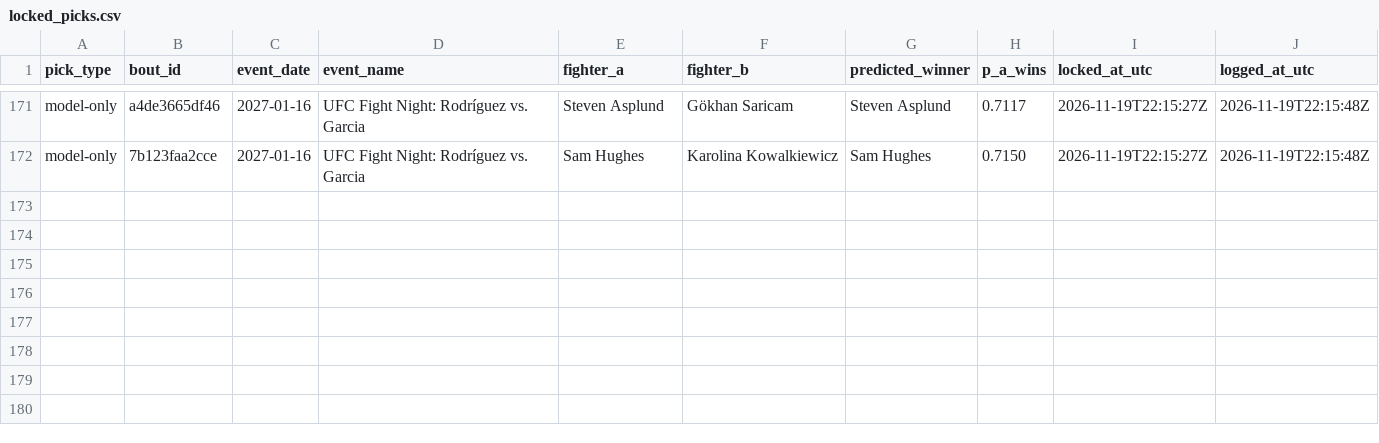
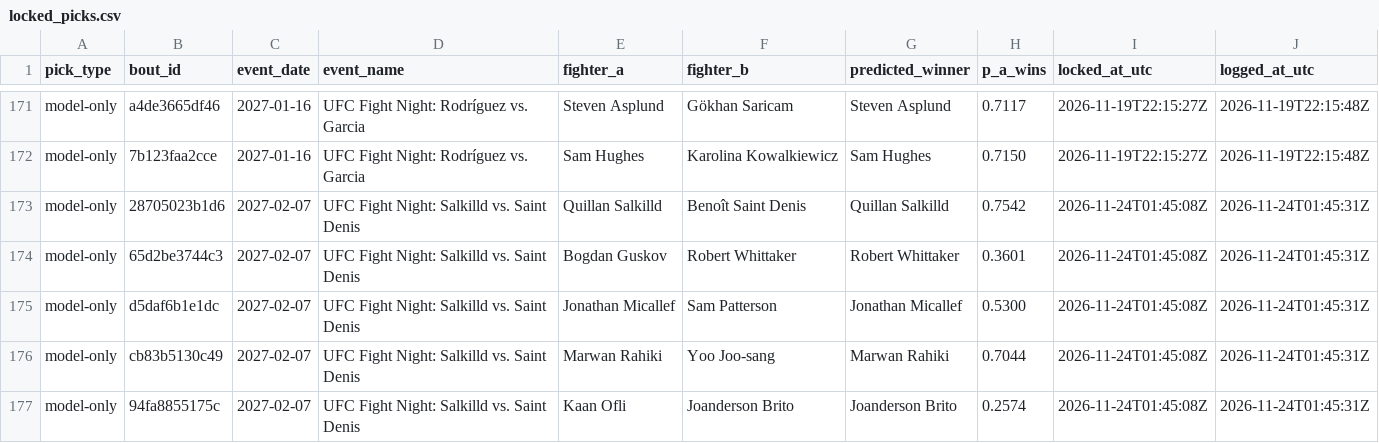
Before and after one commit to slixz7/ufc-project, a CSV file: picks_log/locked_picks.csv, drawn as a sheet; only a part is shown, gaps mark what is left out.

```diff
--- a/picks_log/locked_picks.csv
+++ b/picks_log/locked_picks.csv
@@ -172 +172,6 @@ model-only,a4de3665df46,2027-01-16,UFC Fight Night: Rodríguez vs. Garcia,Steven
 model-only,7b123faa2cce,2027-01-16,UFC Fight Night: Rodríguez vs. Garcia,Sam Hughes,Karolina Kowalkiewicz,Sam Hughes,0.7150,2026-11-19T22:15:27Z,2026-11-19T22:15:48Z
+model-only,28705023b1d6,2027-02-07,UFC Fight Night: Salkilld vs. Saint Denis,Quillan Salkilld,Benoît Saint Denis,Quillan Salkilld,0.7542,2026-11-24T01:45:08Z,2026-11-24T01:45:31Z
+model-only,65d2be3744c3,2027-02-07,UFC Fight Night: Salkilld vs. Saint Denis,Bogdan Guskov,Robert Whittaker,Robert Whittaker,0.3601,2026-11-24T01:45:08Z,2026-11-24T01:45:31Z
+model-only,d5daf6b1e1dc,2027-02-07,UFC Fight Night: Salkilld vs. Saint Denis,Jonathan Micallef,Sam Patterson,Jonathan Micallef,0.5300,2026-11-24T01:45:08Z,2026-11-24T01:45:31Z
+model-only,cb83b5130c49,2027-02-07,UFC Fight Night: Salkilld vs. Saint Denis,Marwan Rahiki,Yoo Joo-sang,Marwan Rahiki,0.7044,2026-11-24T01:45:08Z,2026-11-24T01:45:31Z
+model-only,94fa8855175c,2027-02-07,UFC Fight Night: Salkilld vs. Saint Denis,Kaan Ofli,Joanderson Brito,Joanderson Brito,0.2574,2026-11-24T01:45:08Z,2026-11-24T01:45:31Z
```
Also changed, not shown: picks_log/locked_distance.csv.
